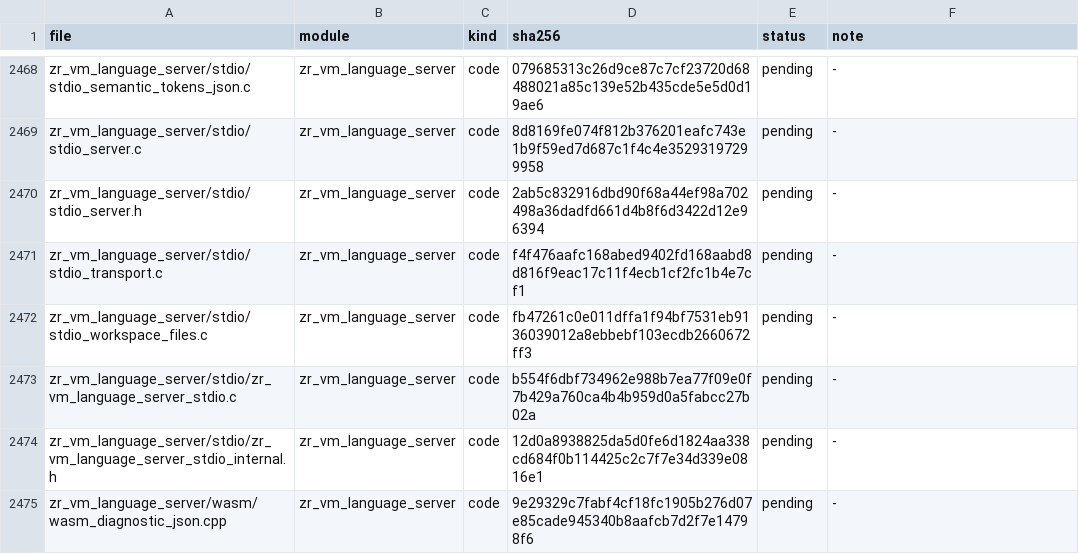
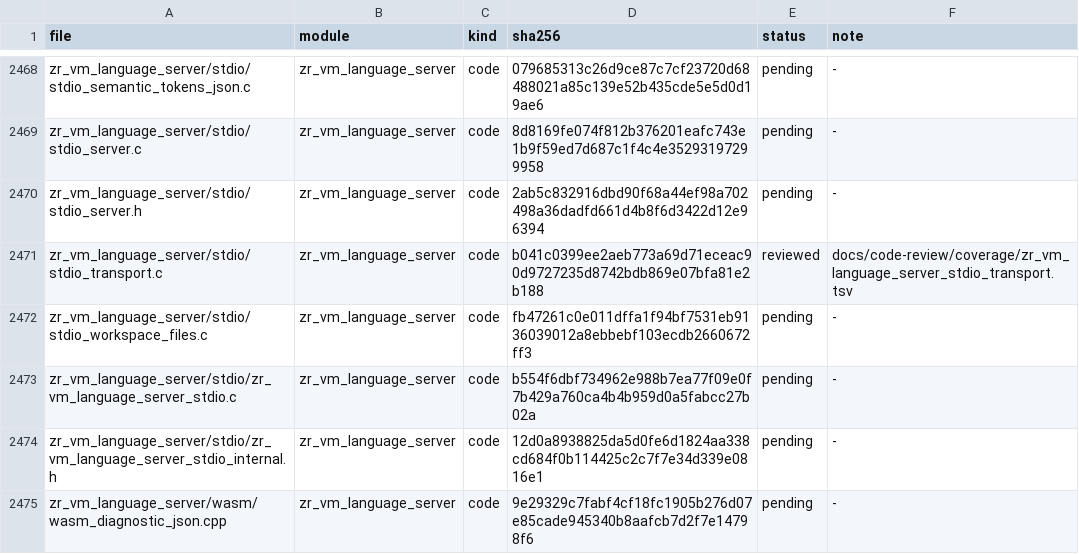
Before and after one commit to He-Jiahui/zr_vm, a TSV file: docs/code-review/inventory.tsv, drawn as a sheet; only a part is shown, gaps mark what is left out.

Commit message:
docs(review): annotate stdio request transport

```diff
--- a/docs/code-review/inventory.tsv
+++ b/docs/code-review/inventory.tsv
@@ -2470,3 +2470,3 @@ zr_vm_language_server/stdio/stdio_server.c	zr_vm_language_server	code	8d8169fe07
 zr_vm_language_server/stdio/stdio_server.h	zr_vm_language_server	code	2ab5c832916dbd90f68a44ef98a702498a36dadfd661d4b8f6d3422d12e96394	pending	-
-zr_vm_language_server/stdio/stdio_transport.c	zr_vm_language_server	code	f4f476aafc168abed9402fd168aabd8d816f9eac17c11f4ecb1cf2fc1b4e7cf1	pending	-
+zr_vm_language_server/stdio/stdio_transport.c	zr_vm_language_server	code	b041c0399ee2aeb773a69d71eceac90d9727235d8742bdb869e07bfa81e2b188	reviewed	docs/code-review/coverage/zr_vm_language_server_stdio_transport.tsv
 zr_vm_language_server/stdio/stdio_workspace_files.c	zr_vm_language_server	code	fb47261c0e011dffa1f94bf7531eb9136039012a8ebbebf103ecdb2660672ff3	pending	-
```
Also changed, not shown: 2 other files.
